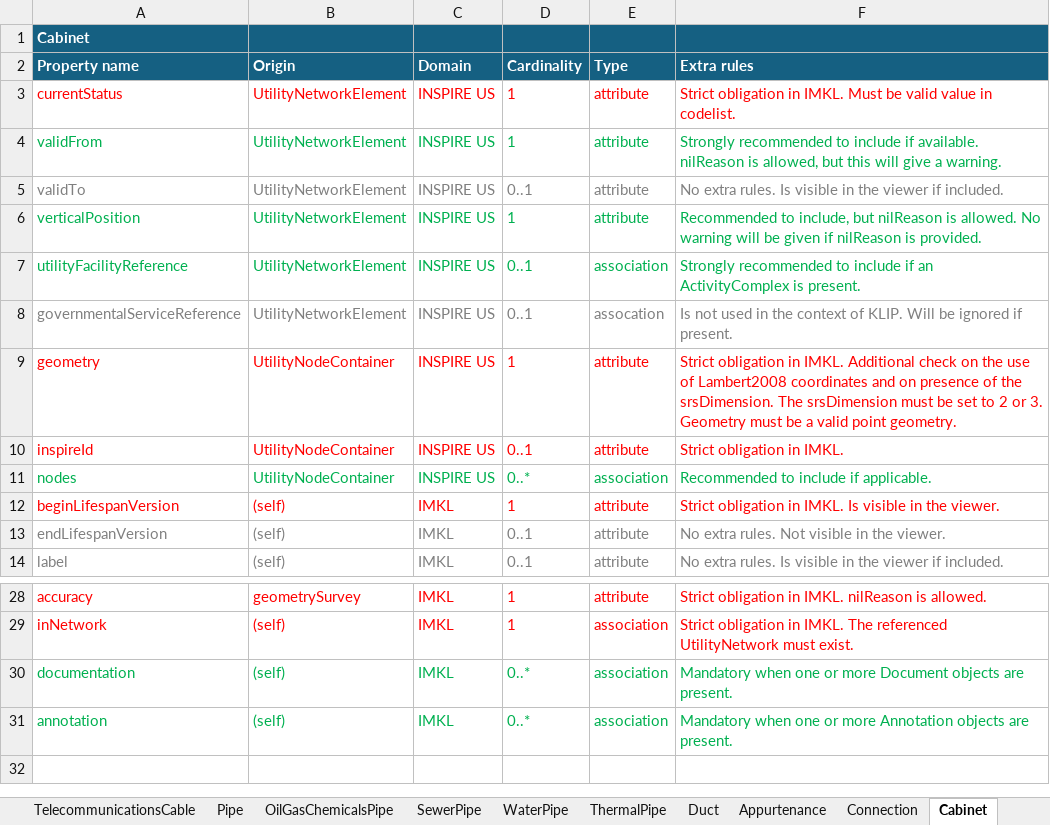
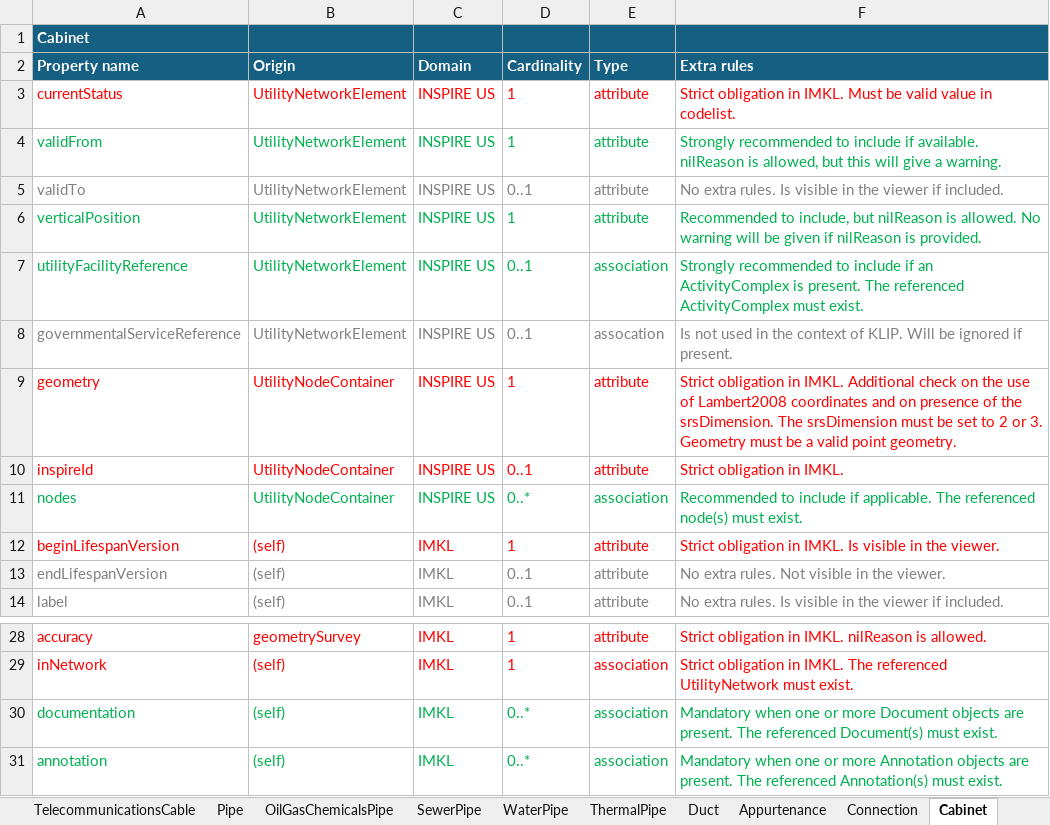
Before and after one commit to belgif/ICEGthema-imkl, an Excel workbook: implementation/Documentation/IMKL3_ExtraRules_v1.xlsx, sheet Cabinet, drawn as a sheet; only a part is shown, gaps mark what is left out; values as stored, in another font and other column widths than the file's, no borders; the diff names each change by its address in the sheet, - before the commit and + after, or states it on an @@ line.

Commit message:
Clarification added in rules

```diff
--- a/implementation/Documentation/IMKL3_ExtraRules_v1.xlsx (sheet Cabinet)
+++ b/implementation/Documentation/IMKL3_ExtraRules_v1.xlsx (sheet Cabinet)
-F7 (Extra rules): …is present.
+F7 (Extra rules): …is present. The referenced ActivityComplex must exist.
-F11 (Extra rules): …if applicable.
+F11 (Extra rules): …if applicable. The referenced node(s) must exist.
-F30 (Extra rules): …are present.
+F30 (Extra rules): …are present. The referenced Document(s) must exist.
-F31 (Extra rules): …are present.
+F31 (Extra rules): …are present. The referenced Annotation(s) must exist.
```
Also changed, not shown: sheet Duct, sheet Pipe, sheet UtilityNetwork, sheet TelecommunicationsCable, sheet ElectricityCable, sheet SewerPipe, 10 more sheets.
